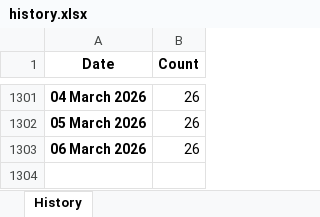
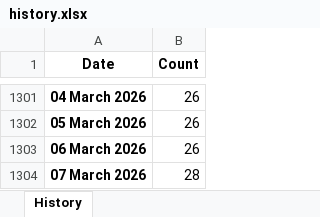
Before and after one commit to ducky4life/puree, an Excel workbook: data/history.xlsx, sheet History, drawn as a sheet; only a part is shown, gaps mark what is left out; values as stored, in another font and other column widths than the file's, no borders; the diff names each change by its address in the sheet, - before the commit and + after, or states it on an @@ line.

```diff
--- a/data/history.xlsx (sheet History)
+++ b/data/history.xlsx (sheet History)
+row 1304: 07 March 2026 | 28
```
Also changed, not shown: 3 other files.
